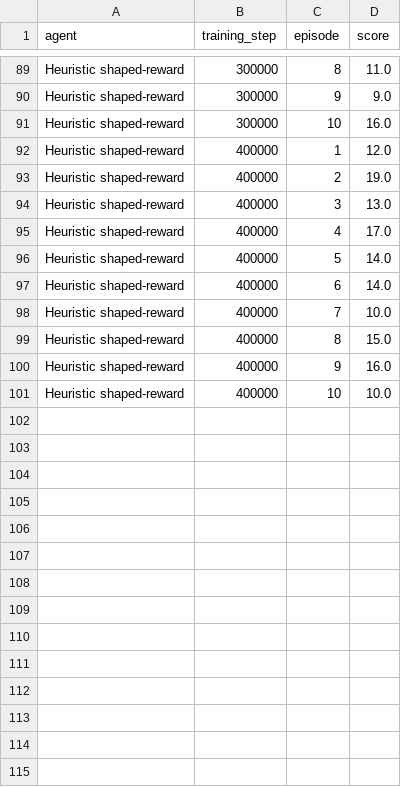
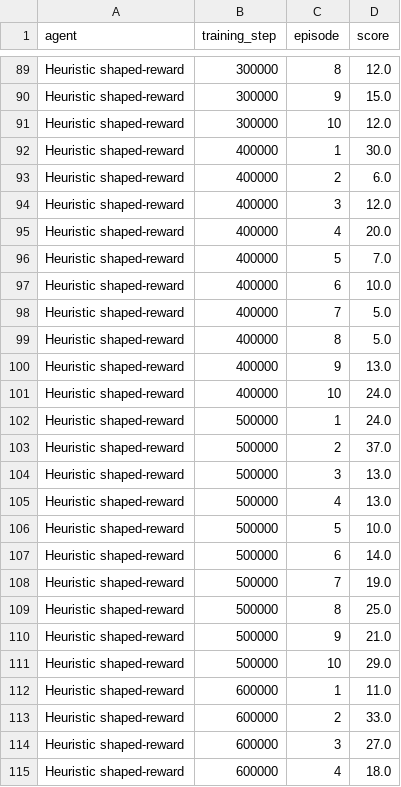
Before and after one commit to hnvkhanh/ai_asignment3, a CSV file: evaluations/breakout_checkpoint_comparison/evaluation_episodes.csv, drawn as a sheet; only a part is shown, gaps mark what is left out; the diff covers the shown part only; the diff names each change by its address in the sheet, - before the commit and + after, or states it on an @@ line.

```diff
--- a/evaluations/breakout_checkpoint_comparison/evaluation_episodes.csv
+++ b/evaluations/breakout_checkpoint_comparison/evaluation_episodes.csv
-D89 (score): 11.0
+D89 (score): 12.0
-D90 (score): 9.0
+D90 (score): 15.0
-D91 (score): 16.0
+D91 (score): 12.0
-D92 (score): 12.0
+D92 (score): 30.0
-D93 (score): 19.0
+D93 (score): 6.0
-D94 (score): 13.0
+D94 (score): 12.0
-D95 (score): 17.0
+D95 (score): 20.0
-D96 (score): 14.0
+D96 (score): 7.0
-D97 (score): 14.0
+D97 (score): 10.0
-D98 (score): 10.0
+D98 (score): 5.0
-D99 (score): 15.0
+D99 (score): 5.0
-D100 (score): 16.0
+D100 (score): 13.0
-D101 (score): 10.0
+D101 (score): 24.0
+row 102: Heuristic shaped-reward | 500000 | 1 | 24.0
+row 103: Heuristic shaped-reward | 500000 | 2 | 37.0
+row 104: Heuristic shaped-reward | 500000 | 3 | 13.0
+row 105: Heuristic shaped-reward | 500000 | 4 | 13.0
+row 106: Heuristic shaped-reward | 500000 | 5 | 10.0
+row 107: Heuristic shaped-reward | 500000 | 6 | 14.0
+row 108: Heuristic shaped-reward | 500000 | 7 | 19.0
+row 109: Heuristic shaped-reward | 500000 | 8 | 25.0
+row 110: Heuristic shaped-reward | 500000 | 9 | 21.0
+row 111: Heuristic shaped-reward | 500000 | 10 | 29.0
+row 112: Heuristic shaped-reward | 600000 | 1 | 11.0
+row 113: Heuristic shaped-reward | 600000 | 2 | 33.0
+row 114: Heuristic shaped-reward | 600000 | 3 | 27.0
+row 115: Heuristic shaped-reward | 600000 | 4 | 18.0
```
Also changed, not shown: 6 added rows and 25 edited cells elsewhere in this file, evaluations/breakout_checkpoint_comparison/evaluation_summary.csv, 2 other files.
